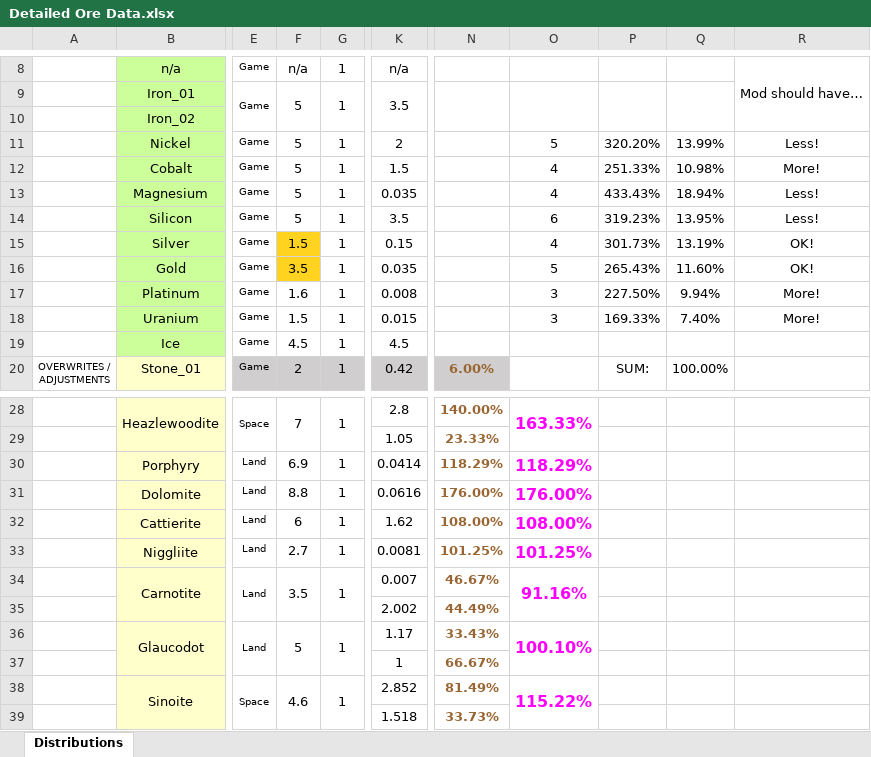
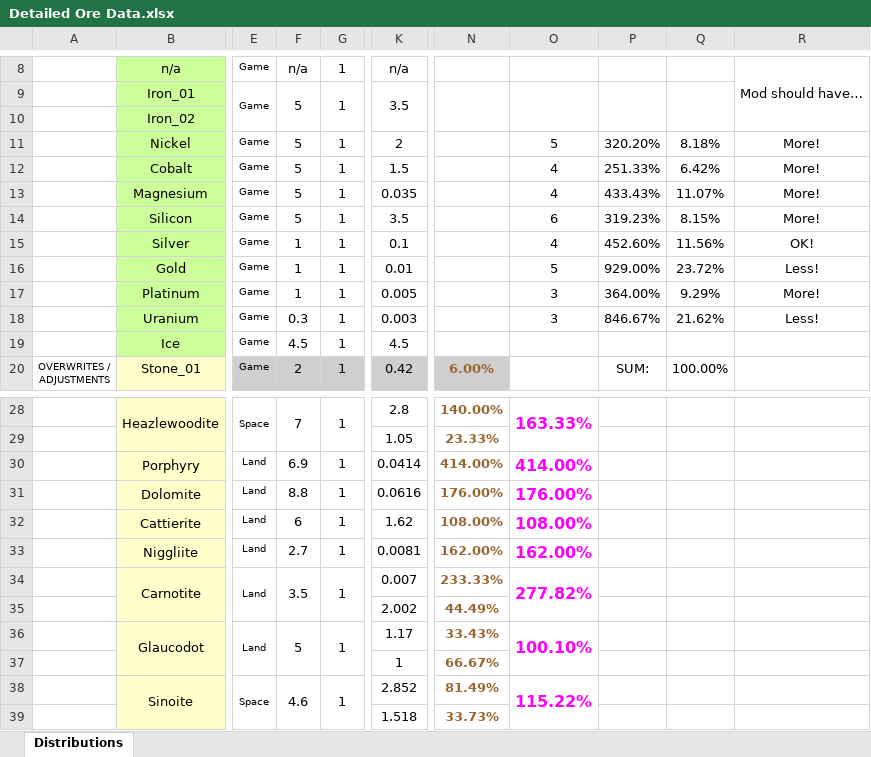
Before and after one commit to dstults/BetterStone, an Excel workbook: Detailed Ore Data.xlsx, sheet Distributions, drawn as a sheet; only a part is shown, gaps mark what is left out; values as stored, in another font and other column widths than the file's, no borders; the diff covers the shown part only; the diff names each change by its address in the sheet, - before the commit and + after, or states it on an @@ line.

Commit message:
Even more changes spotted in mined ore ratio

```diff
--- a/Detailed Ore Data.xlsx (sheet Distributions)
+++ b/Detailed Ore Data.xlsx (sheet Distributions)
-Q11: 13.99%
+Q11: 8.18%
-R11: Less!
+R11: More!
-Q12: 10.98%
+Q12: 6.42%
-Q13: 18.94%
+Q13: 11.07%
-R13:R14: Less!
+R13:R14: More!
-Q14: 13.95%
+Q14: 8.15%
-F15: 1.5
+F15: 1
-F15:F16 fill: #FFD320
+F15:F16 fill: none
-K15: 0.15
+K15: 0.1
-P15: 301.73%
+P15: 452.60%
-Q15: 13.19%
+Q15: 11.56%
-F16: 3.5
+F16: 1
-K16: 0.035
+K16: 0.01
-P16: 265.43%
+P16: 929.00%
-Q16: 11.60%
+Q16: 23.72%
-R16: OK!
+R16: Less!
-F17: 1.6
+F17: 1
-K17: 0.008
+K17: 0.005
-P17: 227.50%
+P17: 364.00%
-Q17: 9.94%
+Q17: 9.29%
-F18: 1.5
+F18: 0.3
-K18: 0.015
+K18: 0.003
-P18: 169.33%
+P18: 846.67%
-Q18: 7.40%
+Q18: 21.62%
-R18: More!
+R18: Less!
-N30: 118.29%
+N30: 414.00%
-O30: 118.29%
+O30: 414.00%
-N33: 101.25%
+N33: 162.00%
-O33: 101.25%
+O33: 162.00%
-N34: 46.67%
+N34: 233.33%
-O34: 91.16%
+O34: 277.82%
```
Also changed, not shown: 21 edited cells elsewhere in this sheet.
